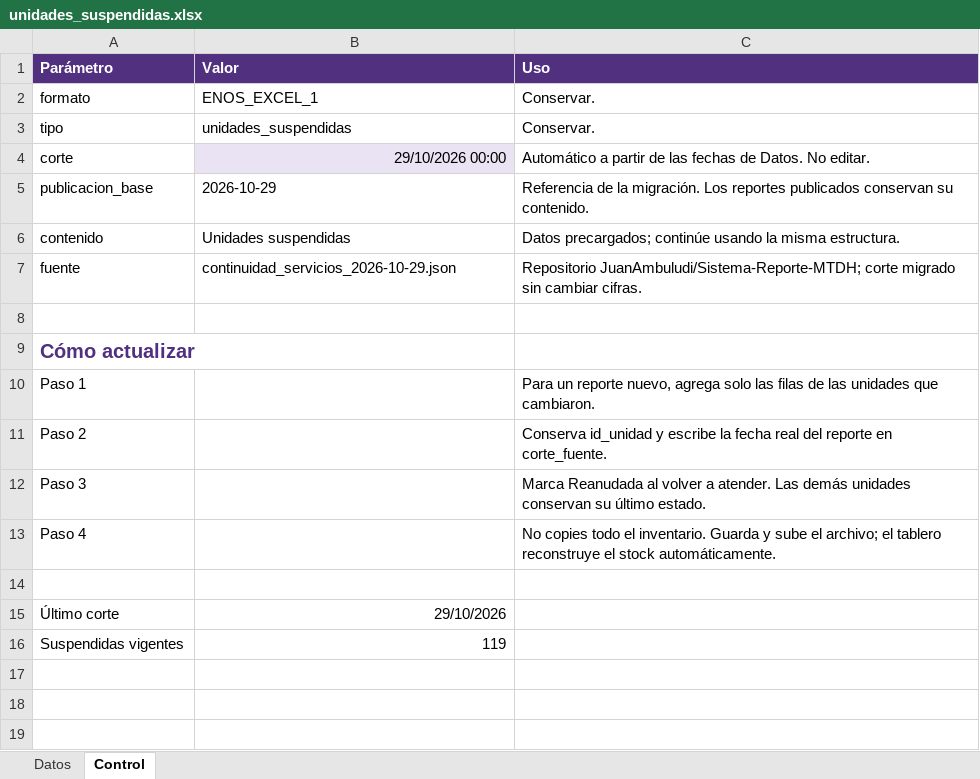
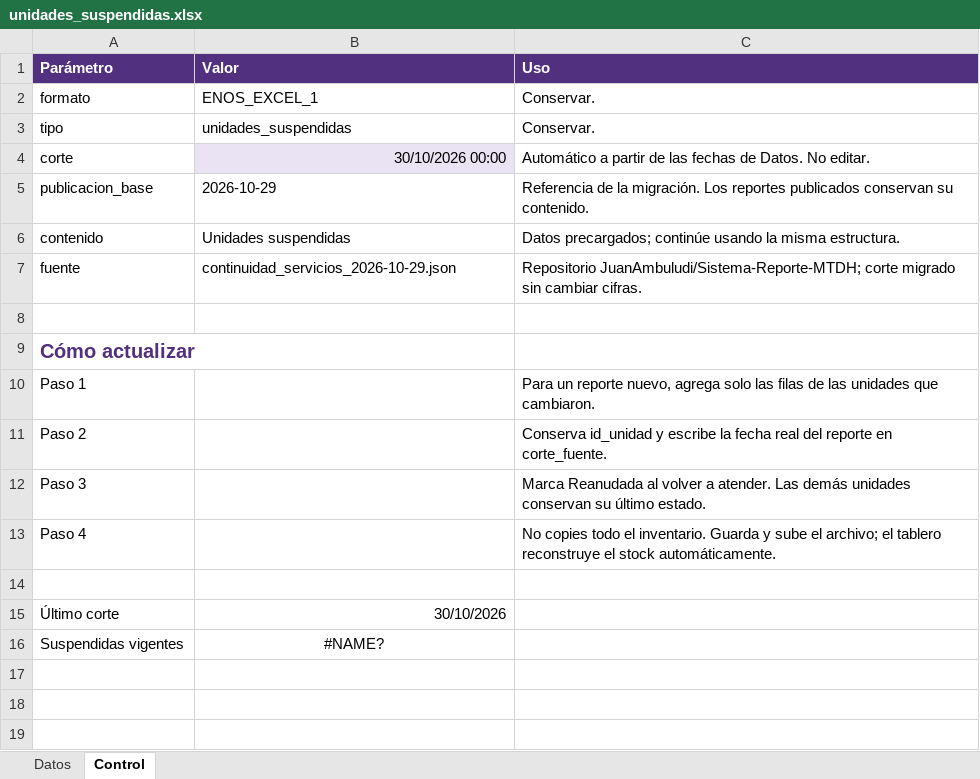
Before and after one commit to JuanAmbuludi/Sistema-Reporte-MTDH, an Excel workbook: data/enos_excel/unidades_suspendidas.xlsx, sheet Control, drawn as a sheet; only a part is shown; values as stored, in another font and other column widths than the file's, no borders; the diff names each change by its address in the sheet, - before the commit and + after, or states it on an @@ line.

```diff
--- a/data/enos_excel/unidades_suspendidas.xlsx (sheet Control)
+++ b/data/enos_excel/unidades_suspendidas.xlsx (sheet Control)
-B4 (Valor): 29/10/2026 00:00
+B4 (Valor): 30/10/2026 00:00
-B15 (Valor): 29/10/2026
+B15 (Valor): 30/10/2026
-B16 (Valor): 119
+B16 (Valor): #NAME?
-B16 alignment: right
+B16 alignment: center
```
Also changed, not shown: sheet Datos.
